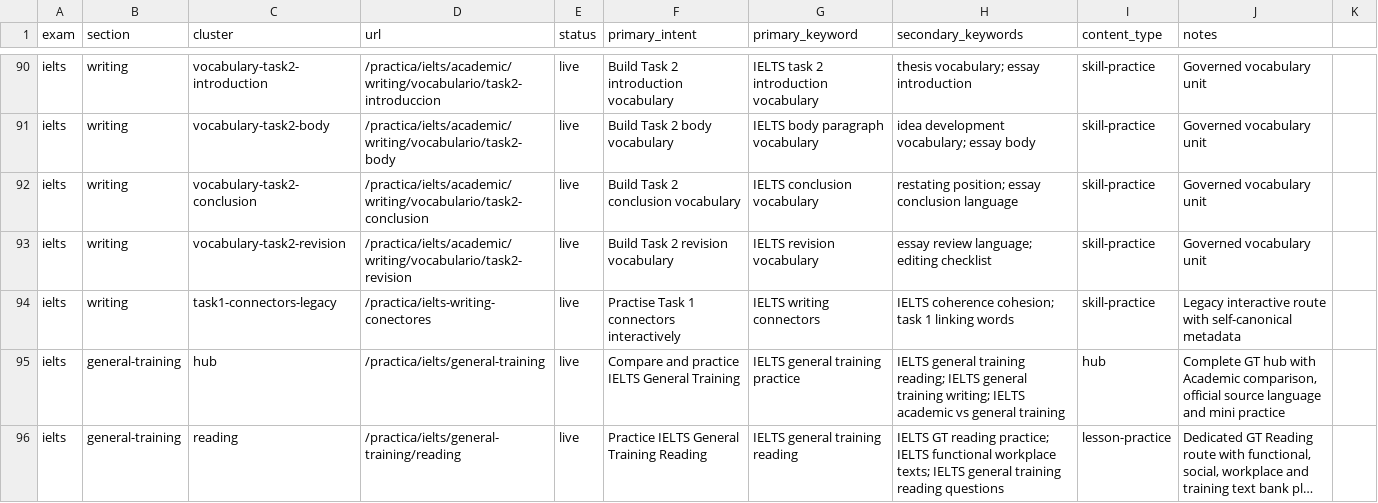
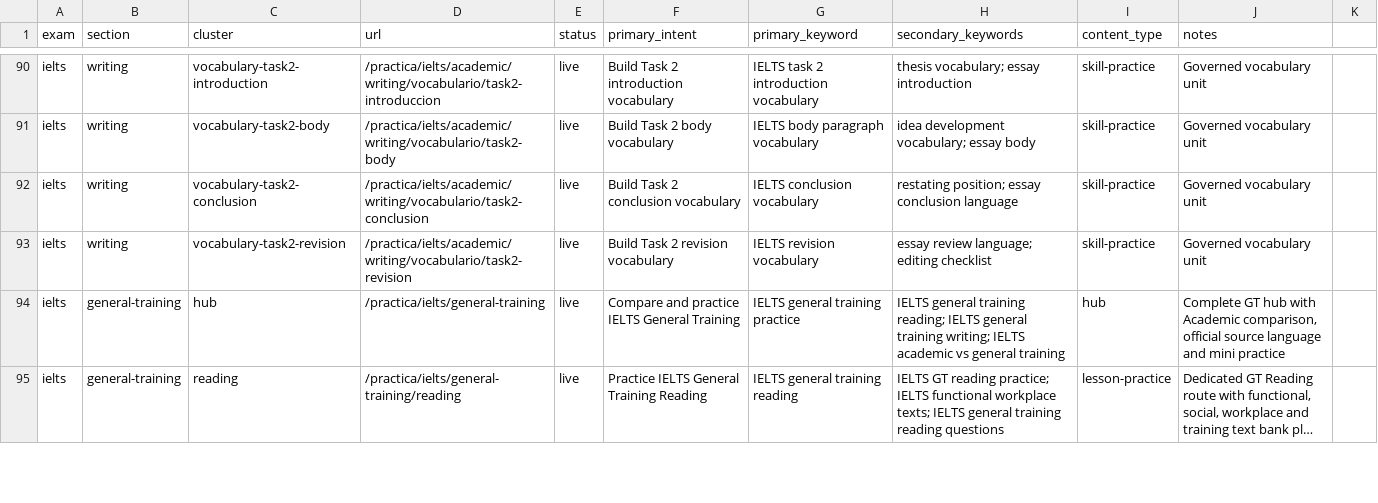
Before and after one commit to idiomaswlduartekorzh/idiomaswl, a CSV file: docs/ielts-toefl-keyword-map.csv, drawn as a sheet; only a part is shown, gaps mark what is left out; long unchanged cells end in ….

Commit message:
fix(seo): hold legacy IELTS scoring from sitemap

```diff
--- a/docs/ielts-toefl-keyword-map.csv
+++ b/docs/ielts-toefl-keyword-map.csv
@@ -93,3 +93,2 @@ ielts,writing,vocabulary-task2-conclusion,/practica/ielts/academic/writing/vocab
 ielts,writing,vocabulary-task2-revision,/practica/ielts/academic/writing/vocabulario/task2-revision,live,"Build Task 2 revision vocabulary","IELTS revision vocabulary","essay review language; editing checklist",skill-practice,"Governed vocabulary unit"
-ielts,writing,task1-connectors-legacy,/practica/ielts-writing-conectores,live,"Practise Task 1 connectors interactively","IELTS writing connectors","IELTS coherence cohesion; task 1 linking words",skill-practice,"Legacy interactive route with self-canonical metadata"
 ielts,general-training,hub,/practica/ielts/general-training,live,Compare and practice IELTS General Training,IELTS general training practice,"IELTS general training reading; IELTS general training writing; IELTS academic vs general training",hub,"Complete GT hub with Academic comparison, official source language and mini practice"
```
Also changed, not shown: 6 other files.
